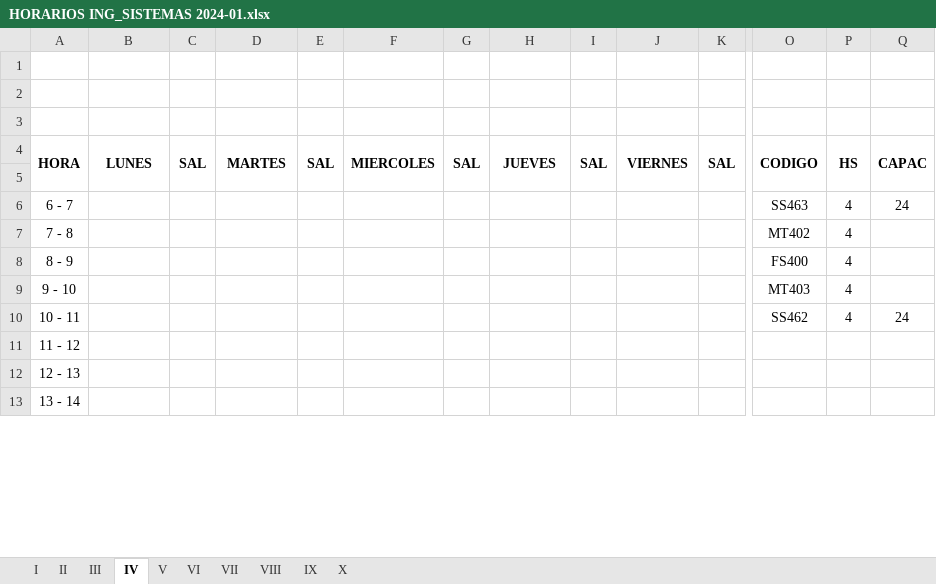
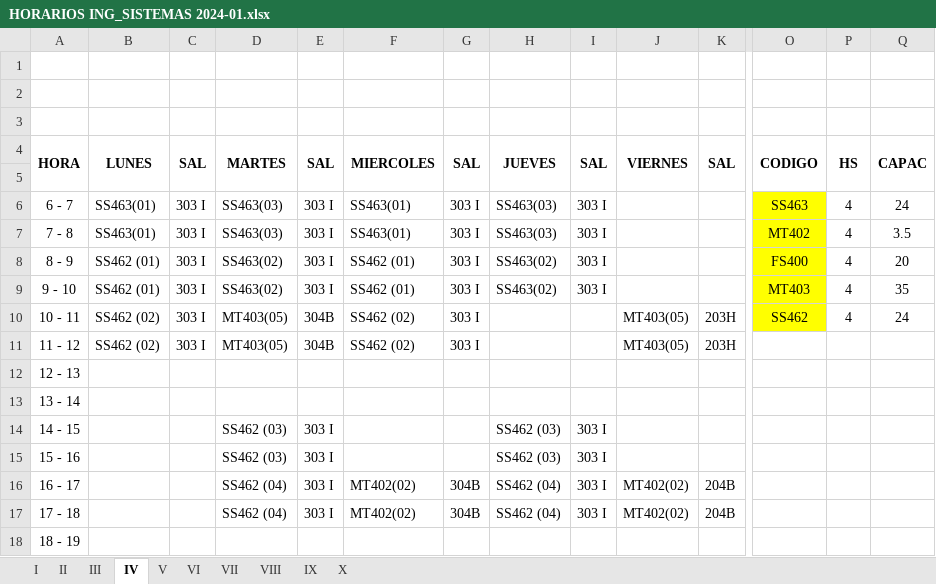
Before and after one commit to omairatapias/INGENIERIAS, an Excel workbook: I_Sistemas/HORARIOS ING_SISTEMAS 2024-01.xlsx, sheet IV, drawn as a sheet; only a part is shown, gaps mark what is left out; the shorter side is filled out with more unchanged rows; values as stored, in another font and other column widths than the file's, no borders; removed rows and columns are numbered as before the commit, all else as after; rows hold the shown columns only; the diff covers the shown part only; the diff names each change by its address in the sheet, - before the commit and + after, or states it on an @@ line.

```diff
--- a/I_Sistemas/HORARIOS ING_SISTEMAS 2024-01.xlsx (sheet IV)
+++ b/I_Sistemas/HORARIOS ING_SISTEMAS 2024-01.xlsx (sheet IV)
-B6: (empty)
+B6: SS463(01)
-C6: (empty)
+C6: 303 I
-D6: (empty)
+D6: SS463(03)
-E6: (empty)
+E6: 303 I
-F6: (empty)
+F6: SS463(01)
-G6: (empty)
+G6: 303 I
-H6: (empty)
+H6: SS463(03)
-I6: (empty)
+I6: 303 I
-O6 fill: none
+O6 fill: #FFFF00
-row 7: 7 - 8 |  |  |  |  |  |  |  |  |  |  | MT402 | 4
-row 8: 8 - 9 |  |  |  |  |  |  |  |  |  |  | FS400 | 4
-row 9: 9 - 10 |  |  |  |  |  |  |  |  |  |  | MT403 | 4
+row 7: 7 - 8 | SS463(01) | 303 I | SS463(03) | 303 I | SS463(01) | 303 I | SS463(03) | 303 I |  |  | MT402 | 4 | 3.5
+row 8: 8 - 9 | SS462 (01) | 303 I | SS463(02) | 303 I | SS462 (01) | 303 I | SS463(02) | 303 I |  |  | FS400 | 4 | 20
+row 9: 9 - 10 | SS462 (01) | 303 I | SS463(02) | 303 I | SS462 (01) | 303 I | SS463(02) | 303 I |  |  | MT403 | 4 | 35
-B10: (empty)
+B10: SS462 (02)
-C10: (empty)
+C10: 303 I
-D10: (empty)
+D10: MT403(05)
-E10: (empty)
+E10: 304B
-F10: (empty)
+F10: SS462 (02)
-G10: (empty)
+G10: 303 I
-J10: (empty)
+J10: MT403(05)
-K10: (empty)
+K10: 203H
-O10 fill: none
+O10 fill: #FFFF00
+row 11: 11 - 12 | SS462 (02) | 303 I | MT403(05) | 304B | SS462 (02) | 303 I |  |  | MT403(05) | 203H
+row 12: 12 - 13
+row 13: 13 - 14
+row 14: 14 - 15 |  |  | SS462 (03) | 303 I |  |  | SS462 (03) | 303 I
+row 15: 15 - 16 |  |  | SS462 (03) | 303 I |  |  | SS462 (03) | 303 I
+row 16: 16 - 17 |  |  | SS462 (04) | 303 I | MT402(02) | 304B | SS462 (04) | 303 I | MT402(02) | 204B
+row 17: 17 - 18 |  |  | SS462 (04) | 303 I | MT402(02) | 304B | SS462 (04) | 303 I | MT402(02) | 204B
+row 18: 18 - 19
```
Also changed, not shown: 14 added rows, 2 removed rows and 4 edited cells elsewhere in this sheet, sheet III, sheet II, sheet IX, sheet VI, sheet VIII, sheet X, 3 more sheets.
